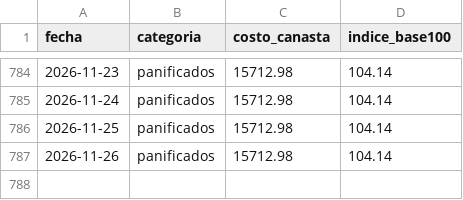
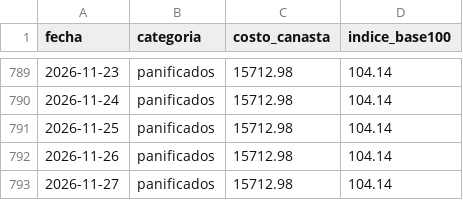
Before and after one commit to licgermancardenas-crypto/precios_argentina2026, a CSV file: data/public/indice_canasta.csv, drawn as a sheet; only a part is shown, gaps mark what is left out; the diff covers the shown part only; the diff names each change by its address in the sheet, - before the commit and + after, or states it on an @@ line.

```diff
--- a/data/public/indice_canasta.csv
+++ b/data/public/indice_canasta.csv
+row 793: 2026-11-27 | panificados | 15712.98 | 104.14
```
Also changed, not shown: 5 added rows elsewhere in this file, data/public/comparador.csv, data/public/regresores.csv, 12 other files.
